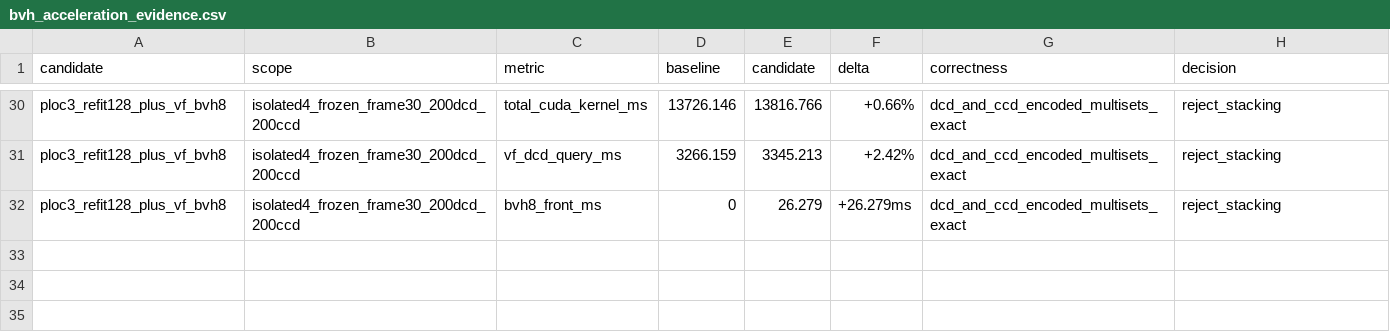
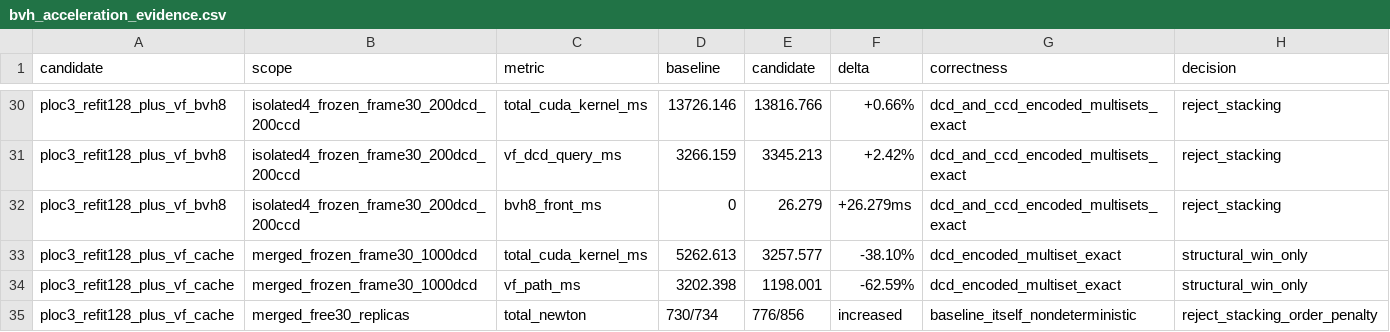
Before and after one commit to haoxiangNtu/Stiff-GIPC, a CSV file: docs/bvh_acceleration_evidence.csv, drawn as a sheet; only a part is shown, gaps mark what is left out; the diff names each change by its address in the sheet, - before the commit and + after, or states it on an @@ line.

Commit message:
validation: reject VF cache stacking on solver work

```diff
--- a/docs/bvh_acceleration_evidence.csv
+++ b/docs/bvh_acceleration_evidence.csv
+row 33: ploc3_refit128_plus_vf_cache | merged_frozen_frame30_1000dcd | total_cuda_kernel_ms | 5262.613 | 3257.577 | -38.10% | dcd_encoded_multiset_exact | structural_win_only
+row 34: ploc3_refit128_plus_vf_cache | merged_frozen_frame30_1000dcd | vf_path_ms | 3202.398 | 1198.001 | -62.59% | dcd_encoded_multiset_exact | structural_win_only
+row 35: ploc3_refit128_plus_vf_cache | merged_free30_replicas | total_newton | 730/734 | 776/856 | increased | baseline_itself_nondeterministic | reject_stacking_order_penalty
```
Also changed, not shown: 1 other file.
